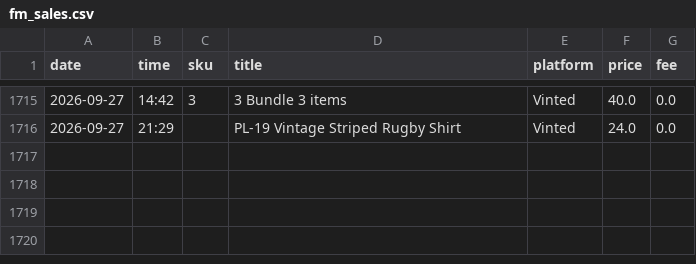
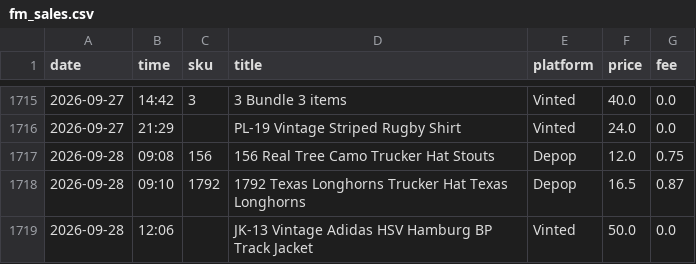
Before and after one commit to notanotherwholesale-sudo/fm-sales-tracker, a CSV file: fm_sales.csv, drawn as a sheet; only a part is shown, gaps mark what is left out; the diff names each change by its address in the sheet, - before the commit and + after, or states it on an @@ line.

```diff
--- a/fm_sales.csv
+++ b/fm_sales.csv
+row 1717: 2026-09-28 | 09:08 | 156 | 156 Real Tree Camo Trucker Hat Stouts | Depop | 12.0 | 0.75
+row 1718: 2026-09-28 | 09:10 | 1792 | 1792 Texas Longhorns Trucker Hat Texas Longhorns | Depop | 16.5 | 0.87
+row 1719: 2026-09-28 | 12:06 |  | JK-13 Vintage Adidas HSV Hamburg BP Track Jacket | Vinted | 50.0 | 0.0
```
Also changed, not shown: delist_queue.csv, 2 other files.
